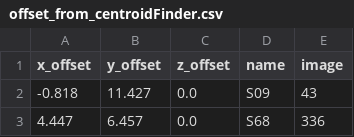
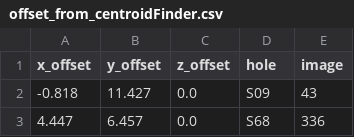
Before and after one commit to mintutifr/HGCAL-App, a CSV file: offset_from_centroidFinder.csv, drawn as a sheet; only a part is shown.

Commit message:
edit name in csv file

```diff
--- a/offset_from_centroidFinder.csv
+++ b/offset_from_centroidFinder.csv
@@ -1,2 +1,2 @@
-x_offset,y_offset,z_offset,name,image
+x_offset,y_offset,z_offset,hole,image
 -0.818,11.427,0.0,S09,43
```
Also changed, not shown: 1 other file.
